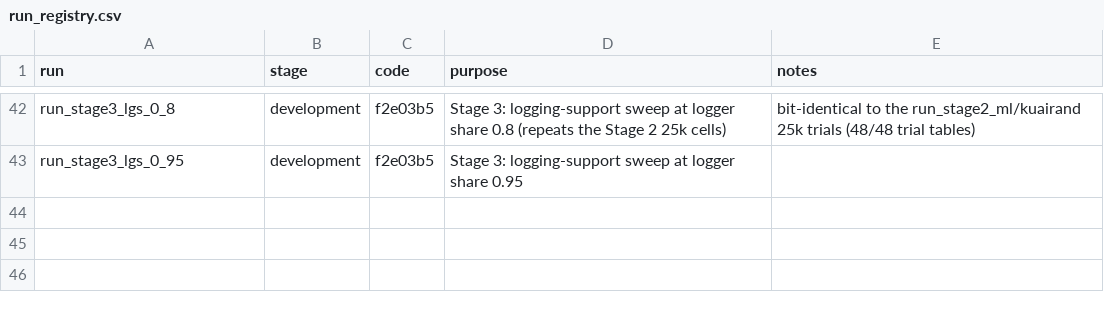
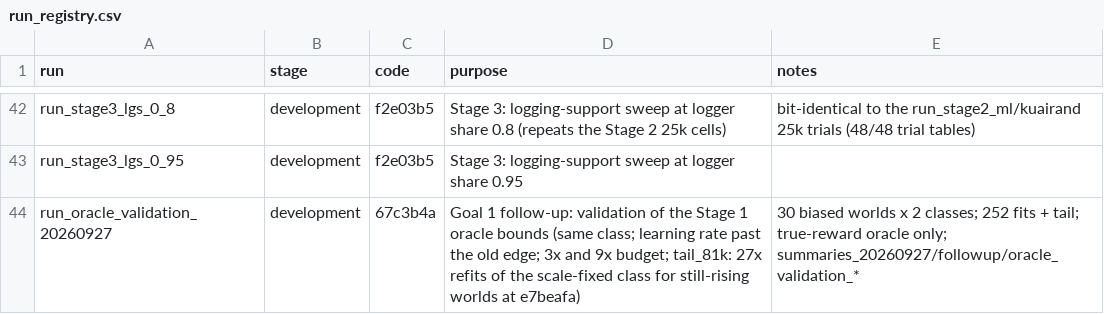
Before and after one commit to TauRoeed/OPC, a CSV file: artifacts/full_study/run_registry.csv, drawn as a sheet; only a part is shown, gaps mark what is left out; the diff names each change by its address in the sheet, - before the commit and + after, or states it on an @@ line.

```diff
--- a/artifacts/full_study/run_registry.csv
+++ b/artifacts/full_study/run_registry.csv
+row 44: run_oracle_validation_20260927 | development | 67c3b4a | Goal 1 follow-up: validation of the Stage 1 oracle bounds (same class; learning rate past the old edge; 3x and 9x budget; tail_81k: 27x refits of the scale-fixed class for still-rising worlds at e7beafa) | 30 biased worlds x 2 classes; 252 fits + tail; true-reward oracle only; summaries_20260927/followup/oracle_validation_*
```
Also changed, not shown: 11 other files.
